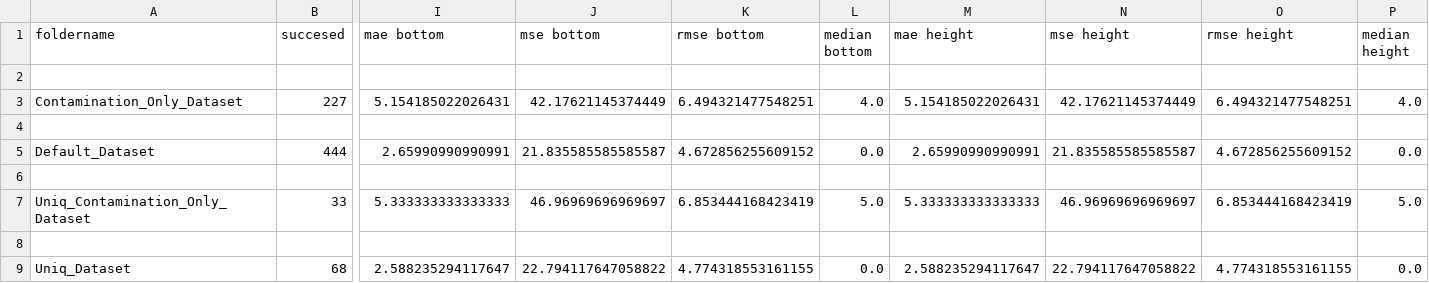
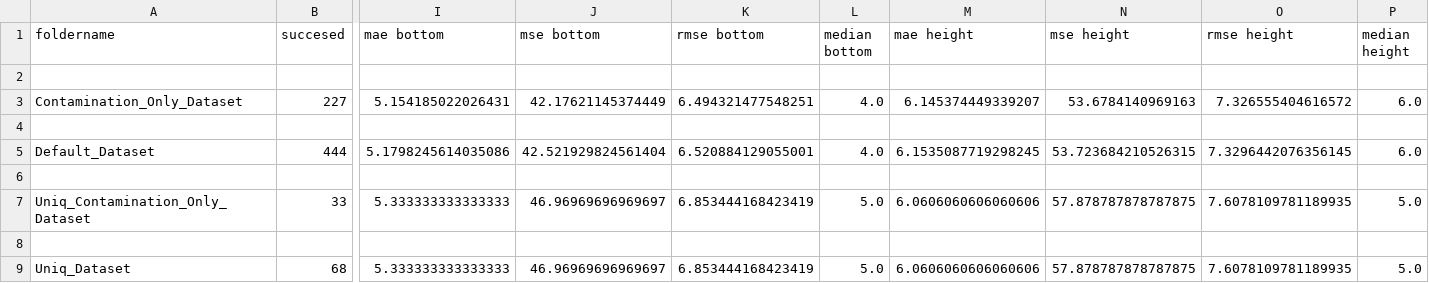
Before and after one commit to xPantagruel/Contamination-Measurement-using-Machine-Learning, a CSV file: Error_Measurements_Results.csv, drawn as a sheet; only a part is shown, gaps mark what is left out; removed rows and columns are numbered as before the commit, all else as after; rows hold the shown columns only; the diff names each change by its address in the sheet, - before the commit and + after, or states it on an @@ line.

```diff
--- a/Error_Measurements_Results.csv
+++ b/Error_Measurements_Results.csv
-M3 (mae height): 5.154185022026431
+M3 (mae height): 6.145374449339207
-N3 (mse height): 42.17621145374449
+N3 (mse height): 53.6784140969163
-O3 (rmse height): 6.494321477548251
+O3 (rmse height): 7.326555404616572
-P3 (median height): 4.0
+P3 (median height): 6.0
-row 5: Default_Dataset | 444 | 2.65990990990991 | 21.835585585585587 | 4.672856255609152 | 0.0 | 2.65990990990991 | 21.835585585585587 | 4.672856255609152 | 0.0
+row 5: Default_Dataset | 444 | 5.1798245614035086 | 42.521929824561404 | 6.520884129055001 | 4.0 | 6.1535087719298245 | 53.723684210526315 | 7.3296442076356145 | 6.0
-M7 (mae height): 5.333333333333333
+M7 (mae height): 6.0606060606060606
-N7 (mse height): 46.96969696969697
+N7 (mse height): 57.878787878787875
-O7 (rmse height): 6.853444168423419
+O7 (rmse height): 7.6078109781189935
-row 9: Uniq_Dataset | 68 | 2.588235294117647 | 22.794117647058822 | 4.774318553161155 | 0.0 | 2.588235294117647 | 22.794117647058822 | 4.774318553161155 | 0.0
+row 9: Uniq_Dataset | 68 | 5.333333333333333 | 46.96969696969697 | 6.853444168423419 | 5.0 | 6.0606060606060606 | 57.878787878787875 | 7.6078109781189935 | 5.0
```
Also changed, not shown: 1 other file.
